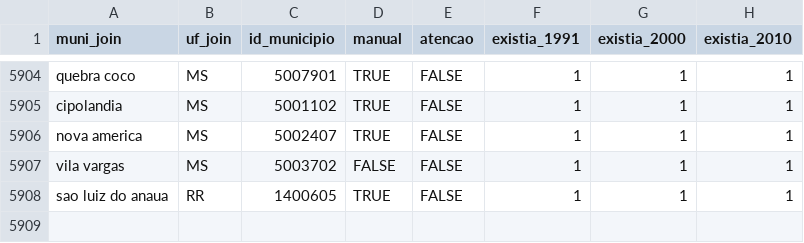
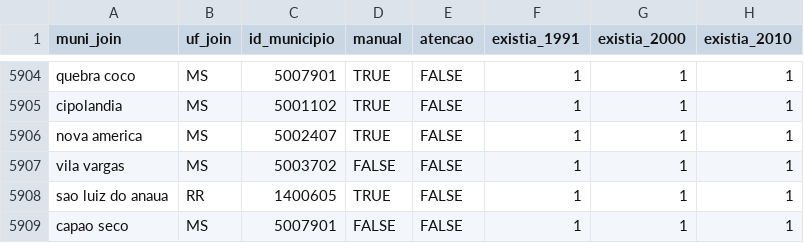
Before and after one commit to curso-r/munifacil, a CSV file: inst/depara_muni_codigo.csv, drawn as a sheet; only a part is shown, gaps mark what is left out; the diff names each change by its address in the sheet, - before the commit and + after, or states it on an @@ line.

Commit message:
adicionando muni

```diff
--- a/inst/depara_muni_codigo.csv
+++ b/inst/depara_muni_codigo.csv
+row 5909: capao seco | MS | 5007901 | FALSE | FALSE | 1 | 1 | 1
```
